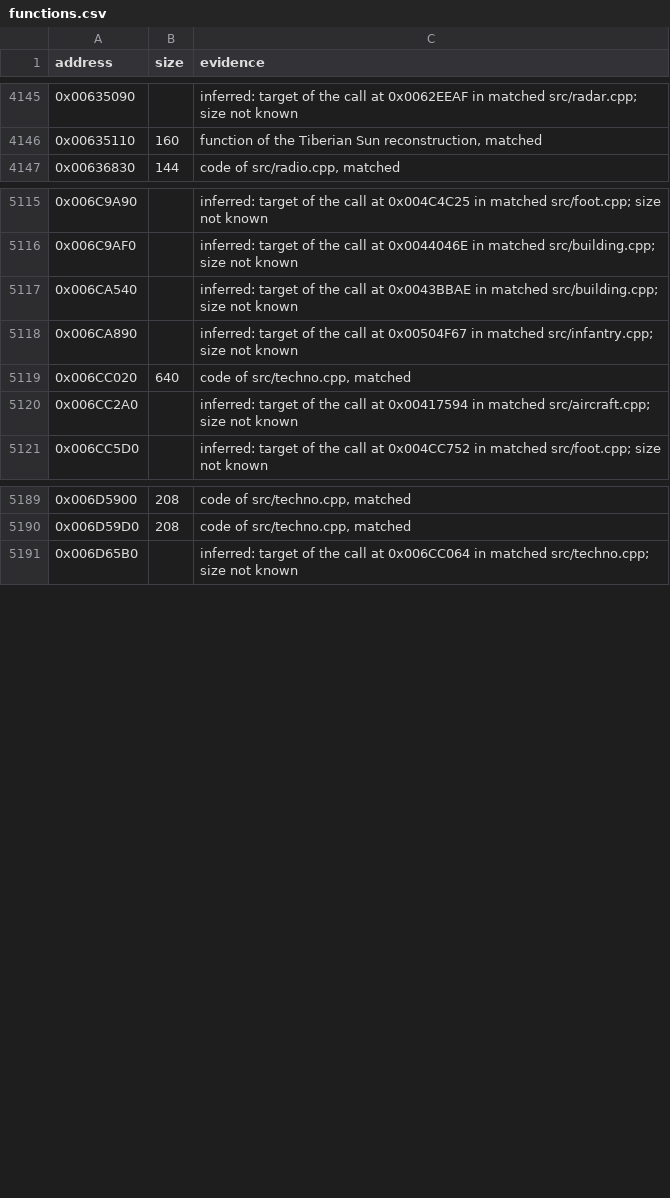
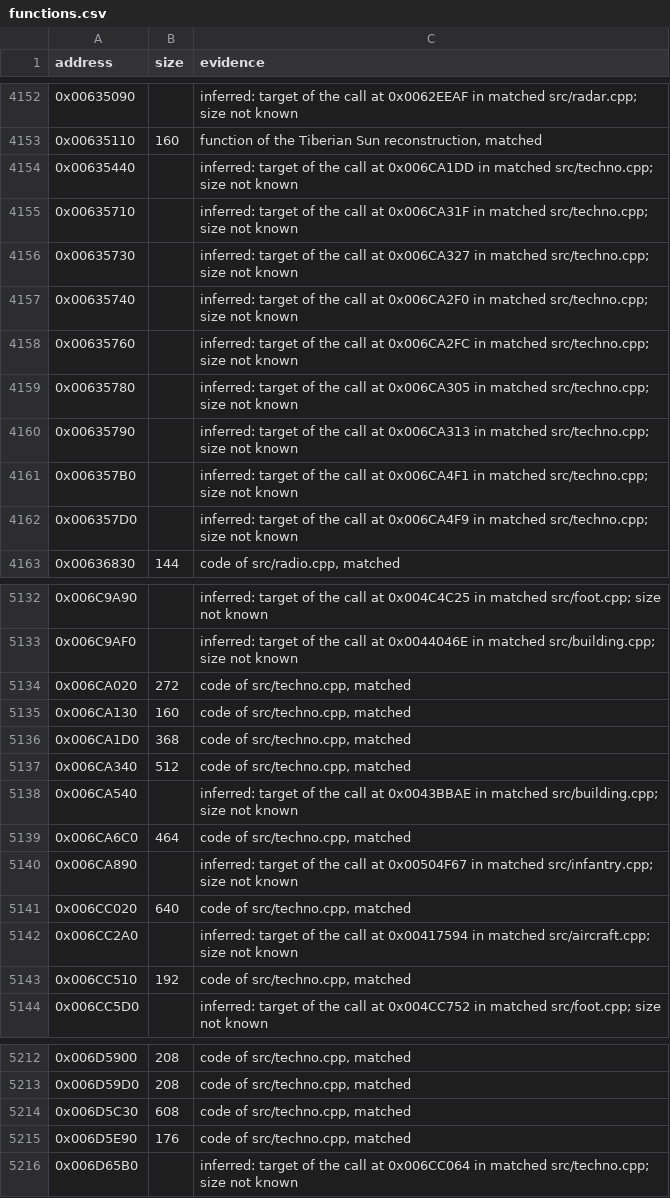
Before and after one commit to meastes/RedAlert2, a CSV file: config/ra2-1.006/functions.csv, drawn as a sheet; only a part is shown, gaps mark what is left out; the diff covers the shown part only; the diff names each change by its address in the sheet, - before the commit and + after, or states it on an @@ line.

Commit message:
Match 10 more techno.cpp functions

```diff
--- a/config/ra2-1.006/functions.csv
+++ b/config/ra2-1.006/functions.csv
+row 4154: 0x00635440 |  | inferred: target of the call at 0x006CA1DD in matched src/techno.cpp; size not known
+row 4155: 0x00635710 |  | inferred: target of the call at 0x006CA31F in matched src/techno.cpp; size not known
+row 4156: 0x00635730 |  | inferred: target of the call at 0x006CA327 in matched src/techno.cpp; size not known
+row 4157: 0x00635740 |  | inferred: target of the call at 0x006CA2F0 in matched src/techno.cpp; size not known
+row 4158: 0x00635760 |  | inferred: target of the call at 0x006CA2FC in matched src/techno.cpp; size not known
+row 4159: 0x00635780 |  | inferred: target of the call at 0x006CA305 in matched src/techno.cpp; size not known
+row 4160: 0x00635790 |  | inferred: target of the call at 0x006CA313 in matched src/techno.cpp; size not known
+row 4161: 0x006357B0 |  | inferred: target of the call at 0x006CA4F1 in matched src/techno.cpp; size not known
+row 4162: 0x006357D0 |  | inferred: target of the call at 0x006CA4F9 in matched src/techno.cpp; size not known
+row 5134: 0x006CA020 | 272 | code of src/techno.cpp, matched
+row 5135: 0x006CA130 | 160 | code of src/techno.cpp, matched
+row 5136: 0x006CA1D0 | 368 | code of src/techno.cpp, matched
+row 5137: 0x006CA340 | 512 | code of src/techno.cpp, matched
+row 5139: 0x006CA6C0 | 464 | code of src/techno.cpp, matched
+row 5143: 0x006CC510 | 192 | code of src/techno.cpp, matched
+row 5214: 0x006D5C30 | 608 | code of src/techno.cpp, matched
+row 5215: 0x006D5E90 | 176 | code of src/techno.cpp, matched
```
Also changed, not shown: 8 added rows and 2 edited cells elsewhere in this file, config/ra2-1.006/modules.csv, 1 other file.
